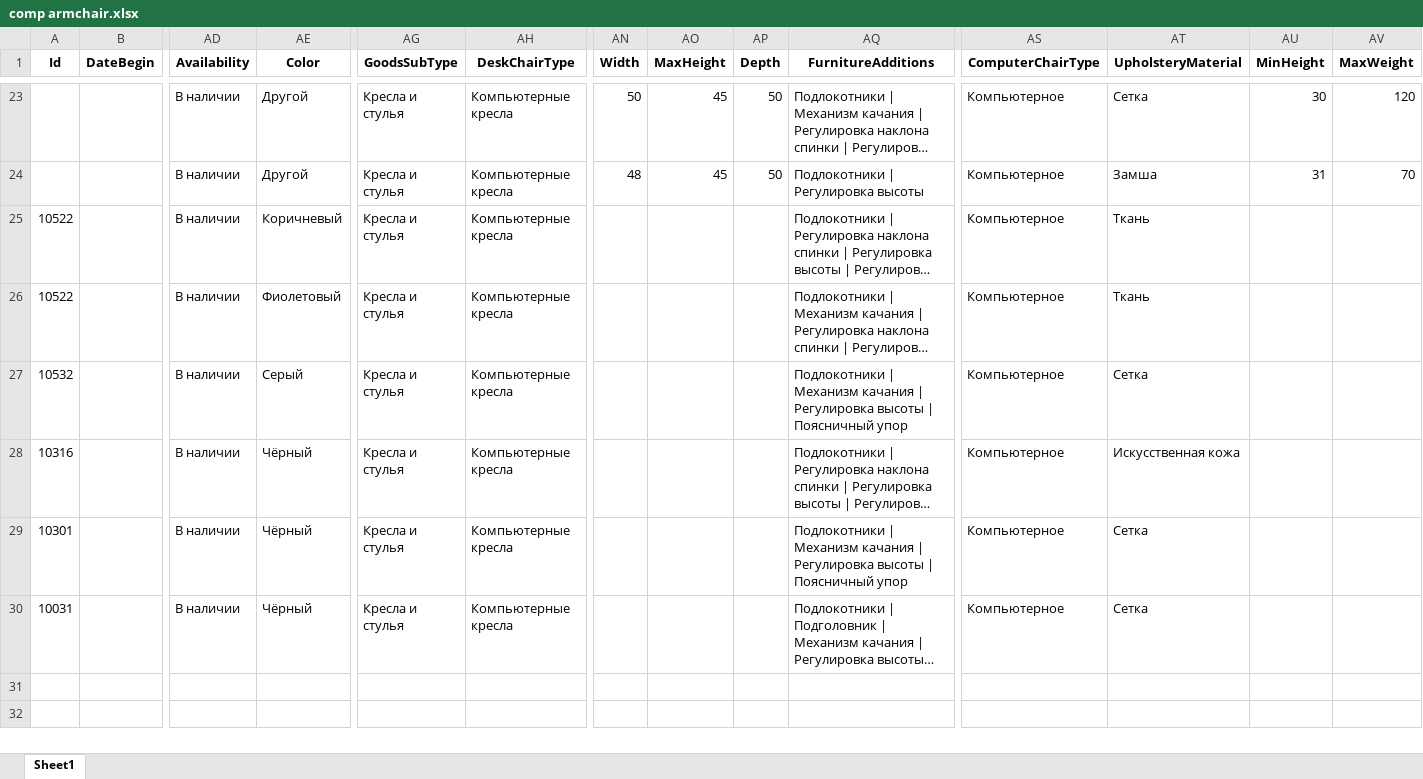
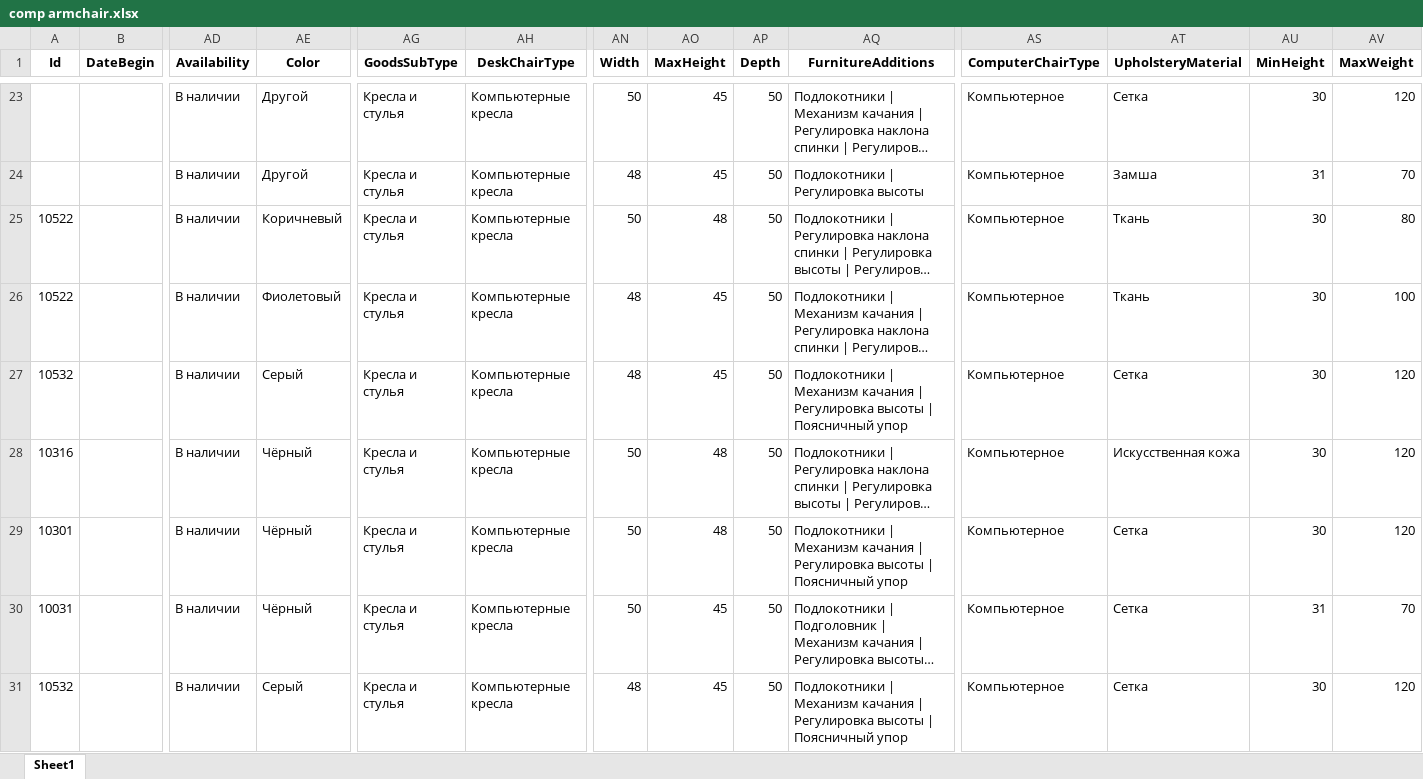
Before and after one commit to vlad615/Tabels, an Excel workbook: make_xl/data_xl/comp armchair.xlsx, sheet Sheet1, drawn as a sheet; only a part is shown, gaps mark what is left out; long unchanged cells end in …; values as stored, in another font and other column widths than the file's, no borders; rows hold the shown columns only; the diff names each change by its address in the sheet, - before the commit and + after, or states it on an @@ line.

```diff
--- a/make_xl/data_xl/comp armchair.xlsx (sheet Sheet1)
+++ b/make_xl/data_xl/comp armchair.xlsx (sheet Sheet1)
-AN25 (Width): (empty)
+AN25 (Width): 50
-AO25 (MaxHeight): (empty)
+AO25 (MaxHeight): 48
-AP25:AP30 (Depth): (empty)
+AP25:AP30 (Depth): 50
-AU25:AU29 (MinHeight): (empty)
+AU25:AU29 (MinHeight): 30
-AV25 (MaxWeight): (empty)
+AV25 (MaxWeight): 80
-AN26:AN27 (Width): (empty)
+AN26:AN27 (Width): 48
-AO26:AO27 (MaxHeight): (empty)
+AO26:AO27 (MaxHeight): 45
-AV26 (MaxWeight): (empty)
+AV26 (MaxWeight): 100
-AV27:AV29 (MaxWeight): (empty)
+AV27:AV29 (MaxWeight): 120
-AN28:AN30 (Width): (empty)
+AN28:AN30 (Width): 50
-AO28:AO29 (MaxHeight): (empty)
+AO28:AO29 (MaxHeight): 48
-AO30 (MaxHeight): (empty)
+AO30 (MaxHeight): 45
-AU30 (MinHeight): (empty)
+AU30 (MinHeight): 31
-AV30 (MaxWeight): (empty)
+AV30 (MaxWeight): 70
+row 31: 10532 |  | В наличии | Серый | Кресла и стулья | Компьютерные кресла | 48 | 45 | 50 | Подлокотники | Механизм качания | Регулировка высоты | Поясничный упор | Компьютерное | Сетка | 30 | 120
```
Also changed, not shown: make_xl/data_xl/director office.xlsx, 2 other files.
